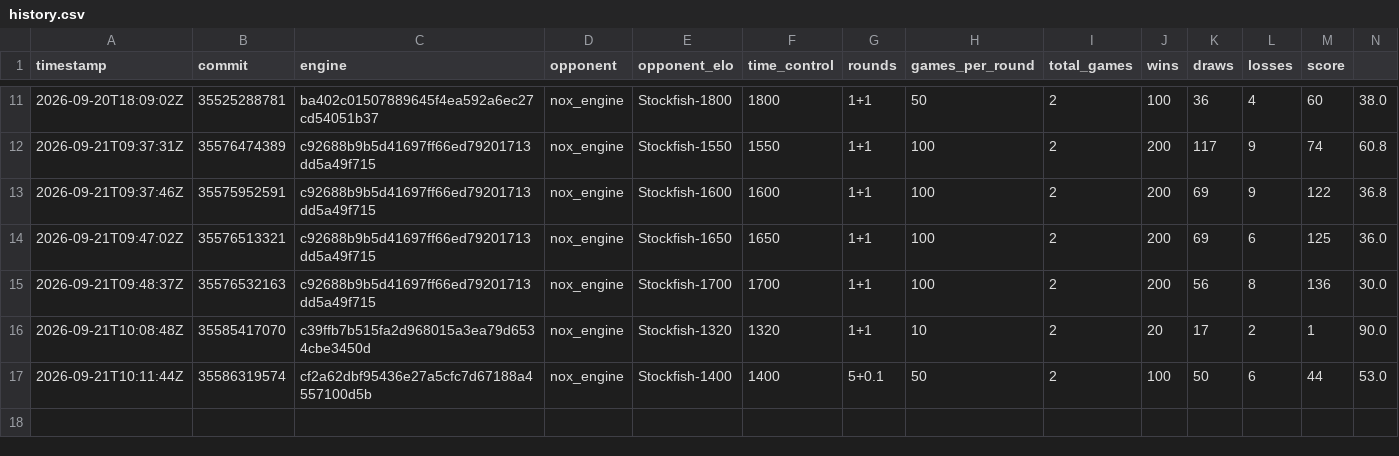
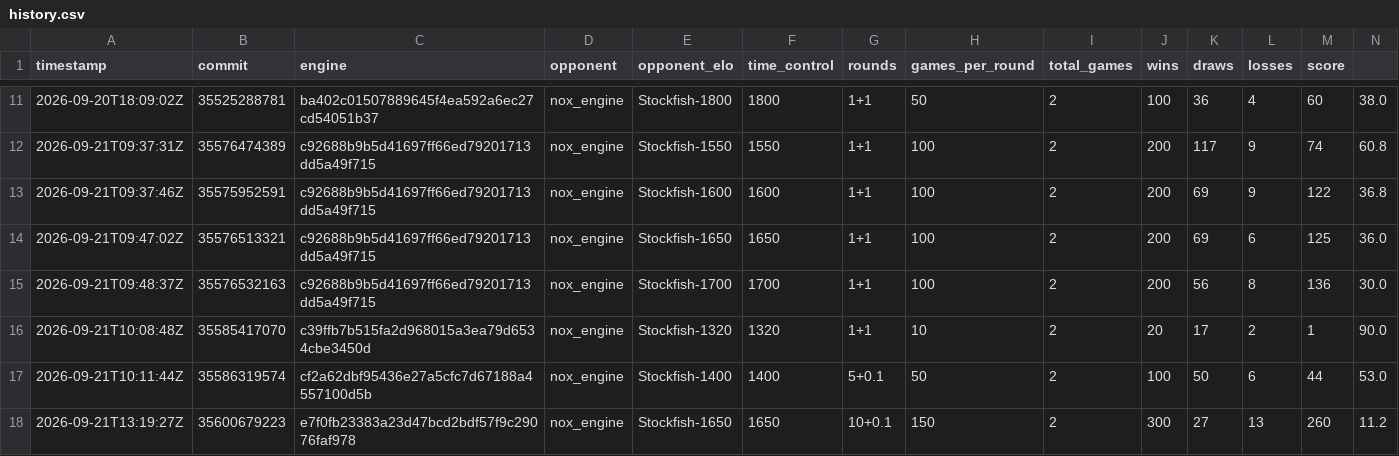
Before and after one commit to NoxiousTab/nox_engine, a CSV file: benchmarks/history.csv, drawn as a sheet; only a part is shown, gaps mark what is left out.

```diff
--- a/benchmarks/history.csv
+++ b/benchmarks/history.csv
@@ -17 +17,2 @@ timestamp,commit,engine,opponent,opponent_elo,time_control,rounds,games_per_roun
 2026-09-21T10:11:44Z,35586319574,cf2a62dbf95436e27a5cfc7d67188a4557100d5b,nox_engine,Stockfish-1400,1400,5+0.1,50,2,100,50,6,44,53.0
+2026-09-21T13:19:27Z,35600679223,e7f0fb23383a23d47bcd2bdf57f9c29076faf978,nox_engine,Stockfish-1650,1650,10+0.1,150,2,300,27,13,260,11.2
```
